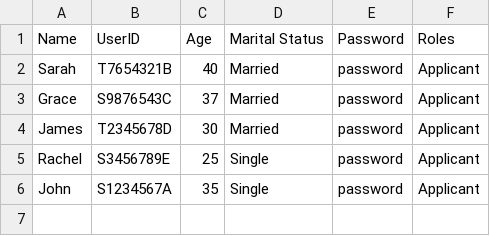
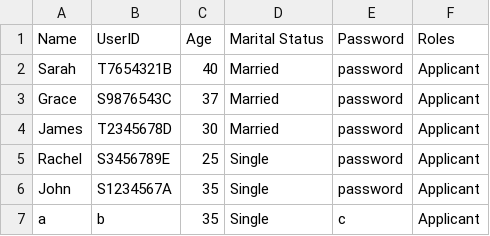
Before and after one commit to ZeeArrTee/Multi-Account-Housing-System, a CSV file: src/group4_sc2002_project/ApplicantList.csv, drawn as a sheet.

```diff
--- a/src/group4_sc2002_project/ApplicantList.csv
+++ b/src/group4_sc2002_project/ApplicantList.csv
@@ -6 +6,2 @@ Rachel,S3456789E,25,Single,password,Applicant
 John,S1234567A,35,Single,password,Applicant
+a,b,35,Single,c,Applicant
```
Also changed, not shown: 5 other files.
